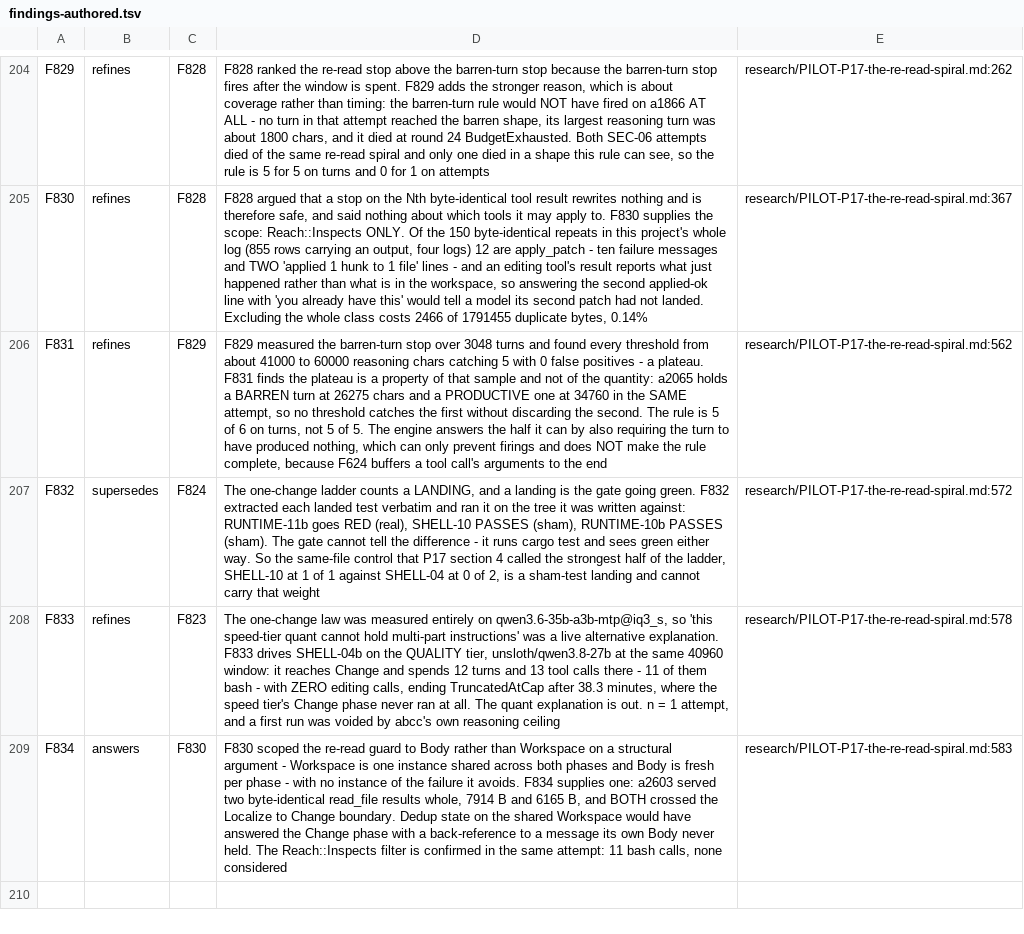
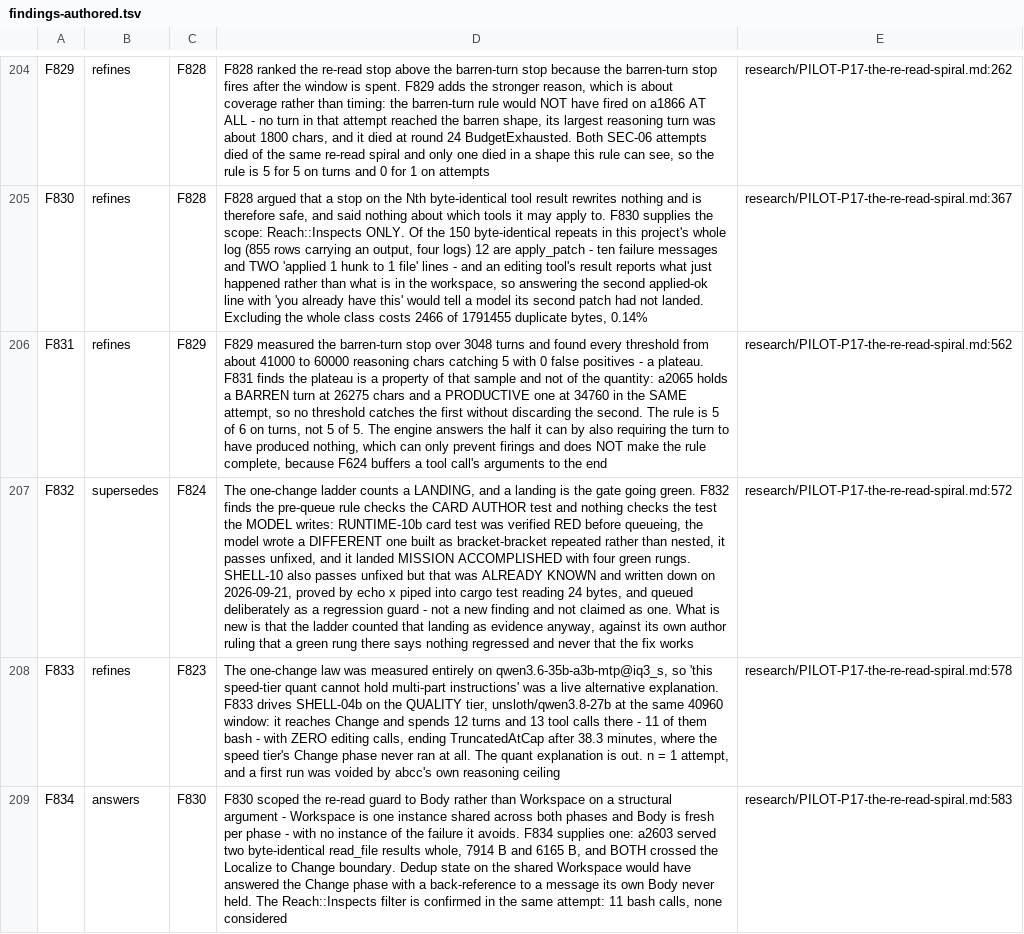
Before and after one commit to mrdushidush/abcc-research, a TSV file: research/findings-authored.tsv, drawn as a sheet; only a part is shown, gaps mark what is left out; the diff names each change by its address in the sheet, - before the commit and + after, or states it on an @@ line.

```diff
--- a/research/findings-authored.tsv
+++ b/research/findings-authored.tsv
-D207: …green. F832 extracted each landed test verbatim and ran it on the tree it was written against: RUNTIME-11b goes RED (real), SHELL-10 PASSES (sham), RUNTIME-10b PASSES (sham). The gate cannot tell the difference - it runs cargo test and sees green either way. So the same-file control that P17 section 4 called the strongest half of the ladder, SHELL-10 at 1 of 1 against SHELL-04 at 0 of 2, is a sham-test landing and cannot carry that weight
+D207: …green. F832 finds the pre-queue rule checks the CARD AUTHOR test and nothing checks the test the MODEL writes: RUNTIME-10b card test was verified RED before queueing, the model wrote a DIFFERENT one built as bracket-bracket repeated rather than nested, it passes unfixed, and it landed MISSION ACCOMPLISHED with four green rungs. SHELL-10 also passes unfixed but that was ALREADY KNOWN and written down on 2026-09-21, proved by echo x piped into cargo test reading 24 bytes, and queued deliberately as a regression guard - not a new finding and not claimed as one. What is new is that the ladder counted that landing as evidence anyway, against its own author ruling that a green rung there says nothing regressed and never that the fix works
```
Also changed, not shown: 1 other file.
